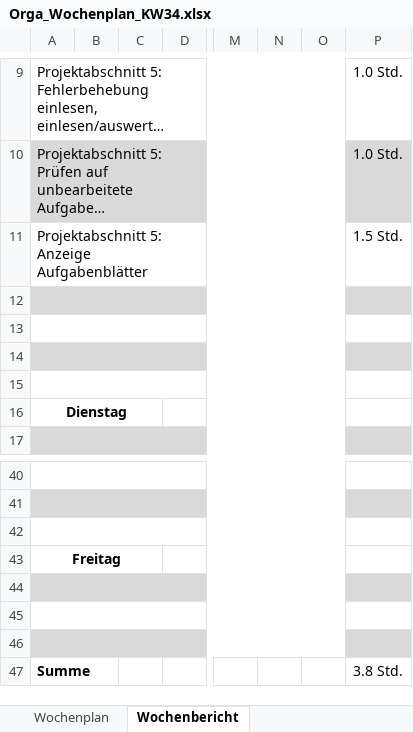
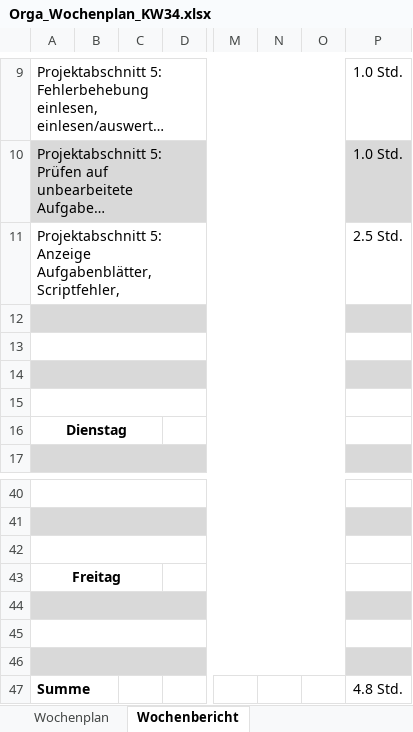
Before and after one commit to JellefAbbenseth/schoolProject, an Excel workbook: Documents/Wochenplan und -bericht/Orga_Wochenplan_KW34.xlsx, sheet Wochenbericht, drawn as a sheet; only a part is shown, gaps mark what is left out; long unchanged cells end in …; values as stored, in another font and other column widths than the file's, no borders; the diff names each change by its address in the sheet, - before the commit and + after, or states it on an @@ line.

```diff
--- a/Documents/Wochenplan und -bericht/Orga_Wochenplan_KW34.xlsx (sheet Wochenbericht)
+++ b/Documents/Wochenplan und -bericht/Orga_Wochenplan_KW34.xlsx (sheet Wochenbericht)
-A11: …5: Anzeige Aufgabenblätter
+A11: …5: Anzeige Aufgabenblätter, Scriptfehler,
-P11: 1.5 Std.
+P11: 2.5 Std.
-P47: 3.8 Std.
+P47: 4.8 Std.
```
Also changed, not shown: Documents/Dokumentation/Projektphasen.xlsx.
